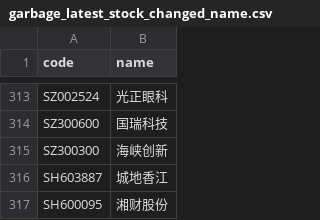
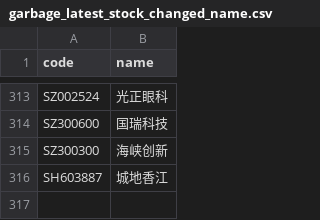
Before and after one commit to li-yong/result, a CSV file: garbage_latest_stock_changed_name.csv, drawn as a sheet; only a part is shown, gaps mark what is left out.

```diff
--- a/garbage_latest_stock_changed_name.csv
+++ b/garbage_latest_stock_changed_name.csv
@@ -316,2 +316 @@ SZ300300,海峡创新
 SH603887,城地香江
-SH600095,湘财股份
```
Also changed, not shown: garbage_latest_ST_stock.csv, garbage_latest_debit_great_than_assets.csv, 7 other files.
